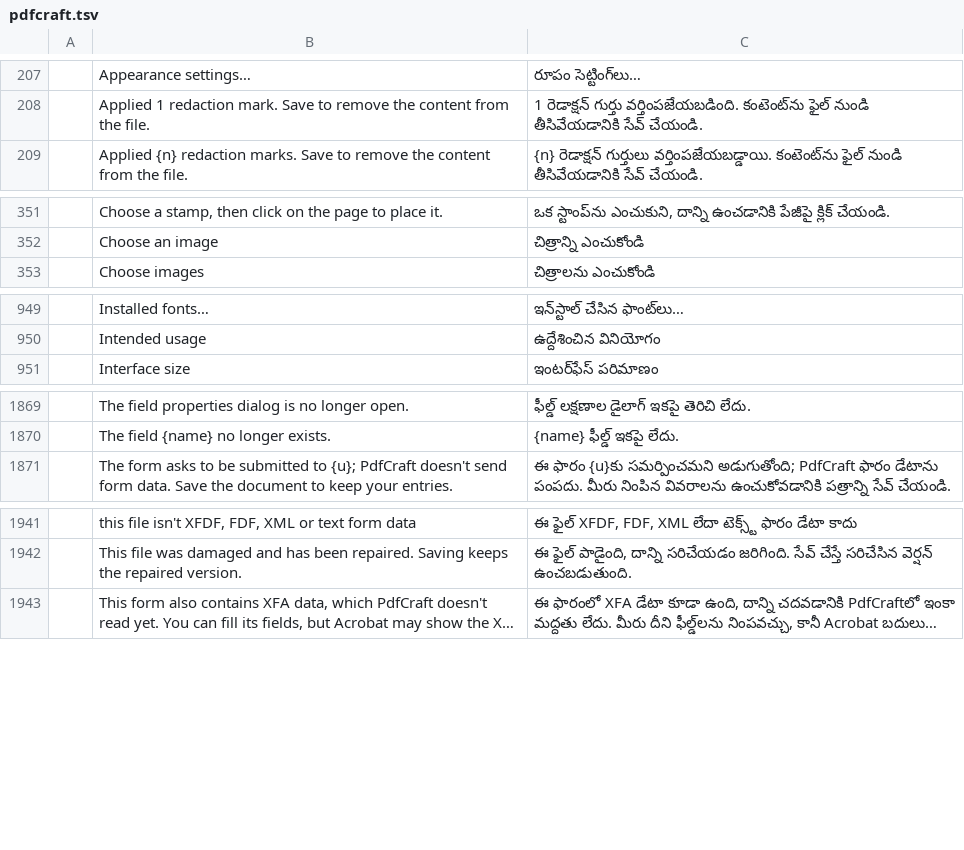
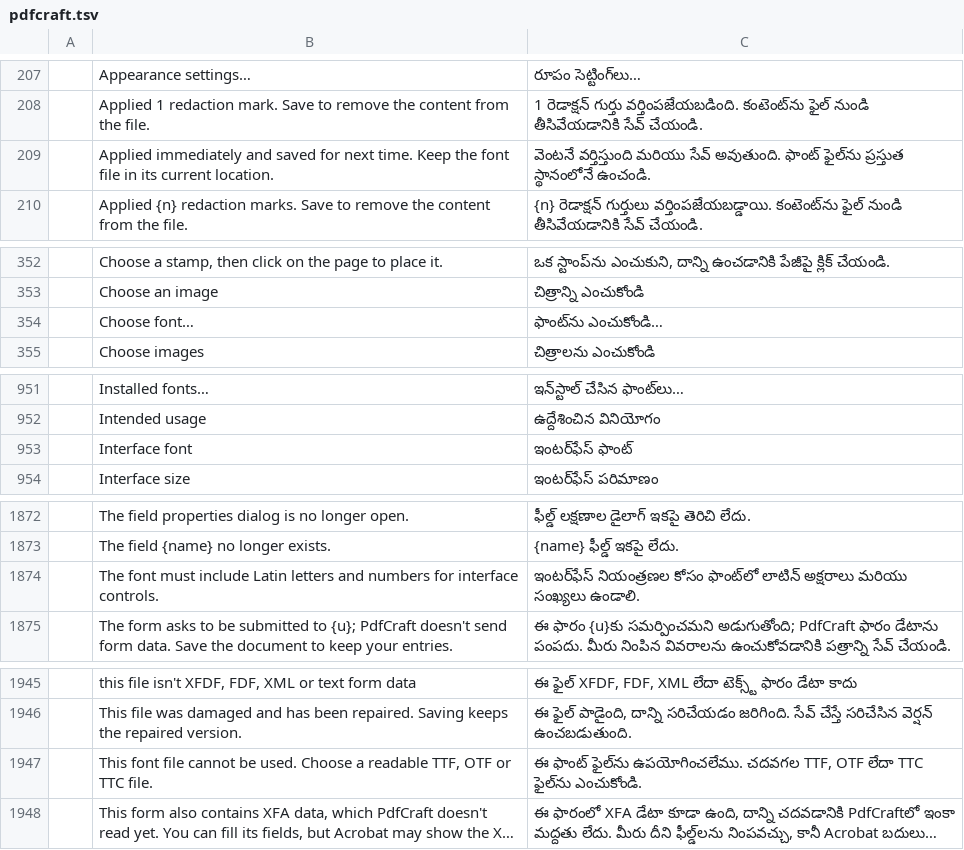
Before and after one commit to BBQ-MAN/craft-i18n, a TSV file: locales/te/pdfcraft.tsv, drawn as a sheet; only a part is shown, gaps mark what is left out; long unchanged cells end in …; the diff covers the shown part only; the diff names each change by its address in the sheet, - before the commit and + after, or states it on an @@ line.

```diff
--- a/locales/te/pdfcraft.tsv
+++ b/locales/te/pdfcraft.tsv
+row 209:  | Applied immediately and saved for next time. Keep the font file in its current location. | వెంటనే వర్తిస్తుంది మరియు సేవ్ అవుతుంది. ఫాంట్ ఫైల్‌ను ప్రస్తుత స్థానంలోనే ఉంచండి.
+row 354:  | Choose font… | ఫాంట్‌ను ఎంచుకోండి…
+row 953:  | Interface font | ఇంటర్‌ఫేస్ ఫాంట్
+row 1874:  | The font must include Latin letters and numbers for interface controls. | ఇంటర్‌ఫేస్ నియంత్రణల కోసం ఫాంట్‌లో లాటిన్ అక్షరాలు మరియు సంఖ్యలు ఉండాలి.
+row 1947:  | This font file cannot be used. Choose a readable TTF, OTF or TTC file. | ఈ ఫాంట్ ఫైల్‌ను ఉపయోగించలేము. చదవగల TTF, OTF లేదా TTC ఫైల్‌ను ఎంచుకోండి.
```
Also changed, not shown: 1 added row elsewhere in this file, locales/bg/pdfcraft.tsv, locales/el/pdfcraft.tsv, 18 other files.
